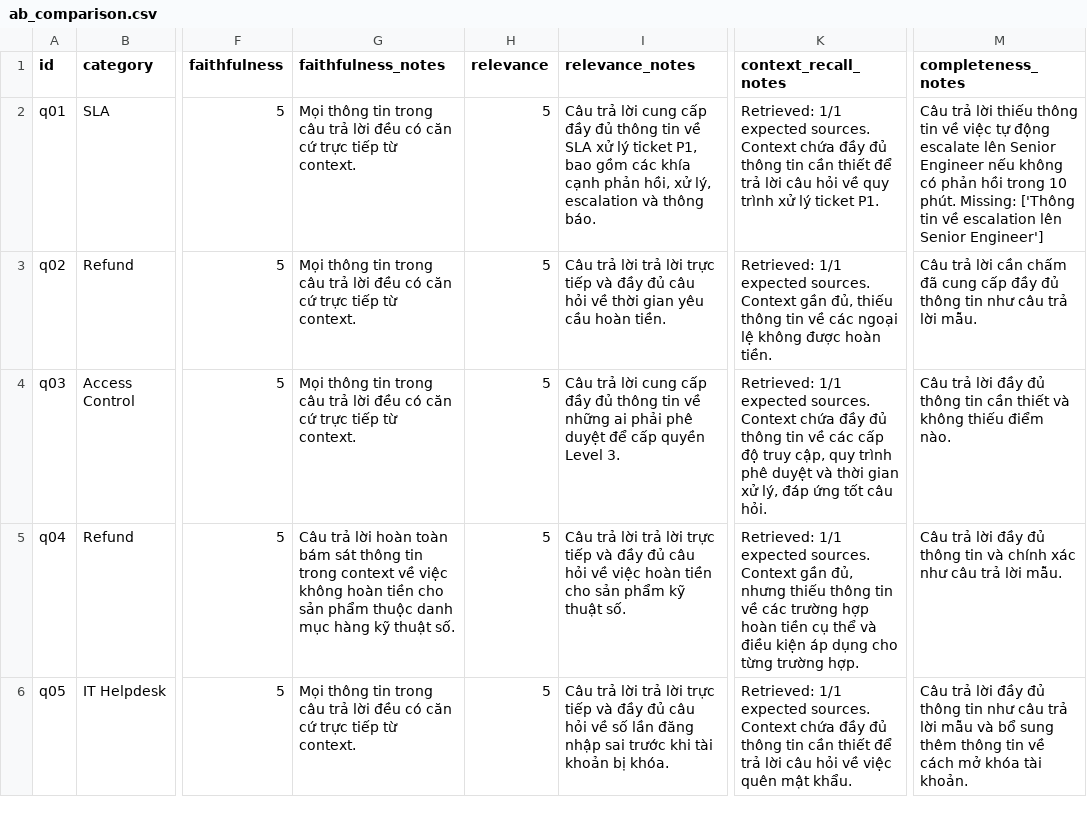
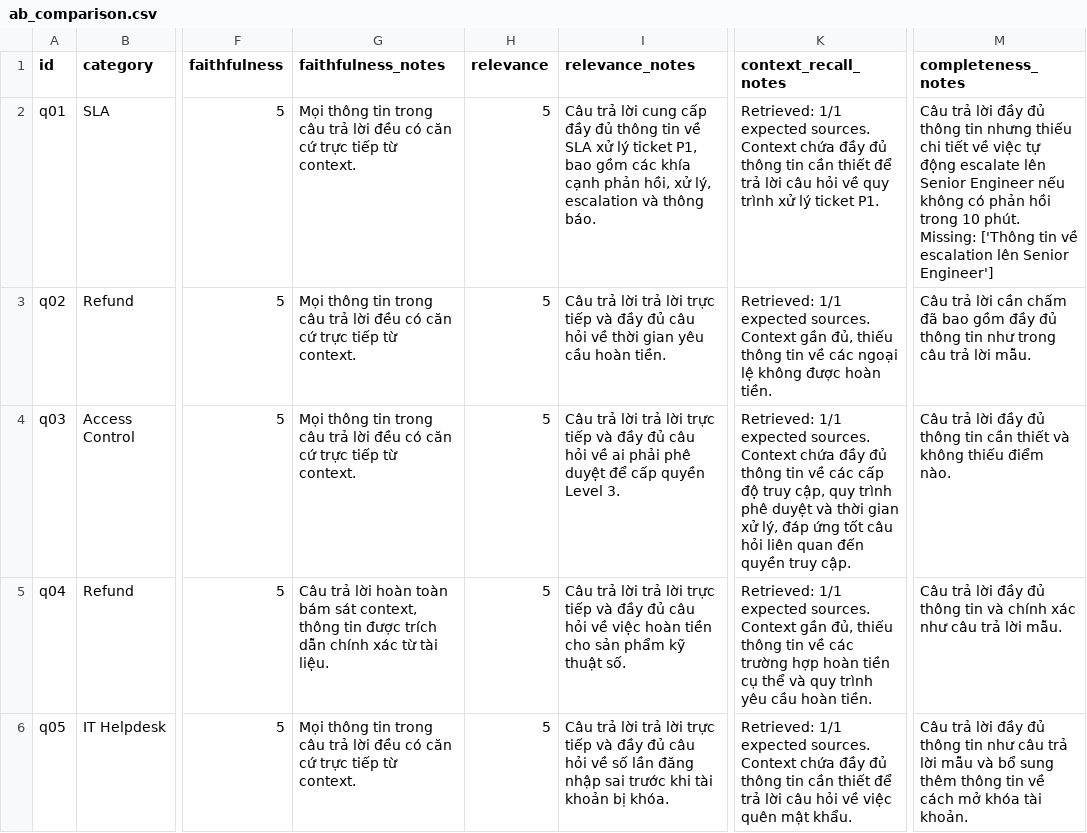
Before and after one commit to VinUni-AI20k/Lecture-Day-08-09-10, a CSV file: day08/lab/results/ab_comparison.csv, drawn as a sheet; only a part is shown, gaps mark what is left out; the diff covers the shown part only; the diff names each change by its address in the sheet, - before the commit and + after, or states it on an @@ line.

```diff
--- a/day08/lab/results/ab_comparison.csv
+++ b/day08/lab/results/ab_comparison.csv
-M2 (completeness_notes): …trả lời thiếu thông tin về việc…
+M2 (completeness_notes): …trả lời đầy đủ thông tin nhưng thiếu chi tiết về việc…
-M3 (completeness_notes): …chấm đã cung cấp đầy đủ thông tin như câu trả…
+M3 (completeness_notes): …chấm đã bao gồm đầy đủ thông tin như trong câu trả…
-I4 (relevance_notes): …trả lời cung cấp đầy đủ thông tin về những ai phải…
+I4 (relevance_notes): …trả lời trả lời trực tiếp và đầy đủ câu hỏi về ai phải…
-K4 (context_recall_notes): …tốt câu hỏi.
+K4 (context_recall_notes): …tốt câu hỏi liên quan đến quyền truy cập.
-G5 (faithfulness_notes): …bám sát thông tin trong context về việc không hoàn tiền cho sản phẩm thuộc danh mục hàng kỹ thuật số.
+G5 (faithfulness_notes): …bám sát context, thông tin được trích dẫn chính xác từ tài liệu.
-K5 (context_recall_notes): …gần đủ, nhưng thiếu thông tin về các trường hợp hoàn tiền cụ thể và điều kiện áp dụng cho từng trường hợp.
+K5 (context_recall_notes): …gần đủ, thiếu thông tin về các trường hợp hoàn tiền cụ thể và quy trình yêu cầu hoàn tiền.
```
Also changed, not shown: 29 edited cells elsewhere in this file, 3 other files.
